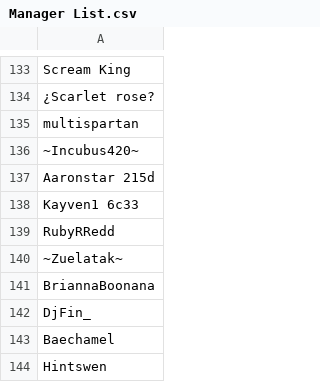
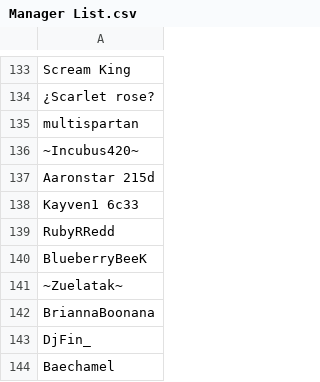
Before and after one commit to SpiritXR/Patreon-List-Manager-List, a CSV file: Manager List.csv, drawn as a sheet; only a part is shown, gaps mark what is left out; the shorter side is filled out with more unchanged rows; the diff names each change by its address in the sheet, - before the commit and + after, or states it on an @@ line.

Commit message:
Update Manager List.csv
added: BlueberryBeeK (Shigo no Sekai)

```diff
--- a/Manager List.csv
+++ b/Manager List.csv
+row 140: BlueberryBeeK
```
